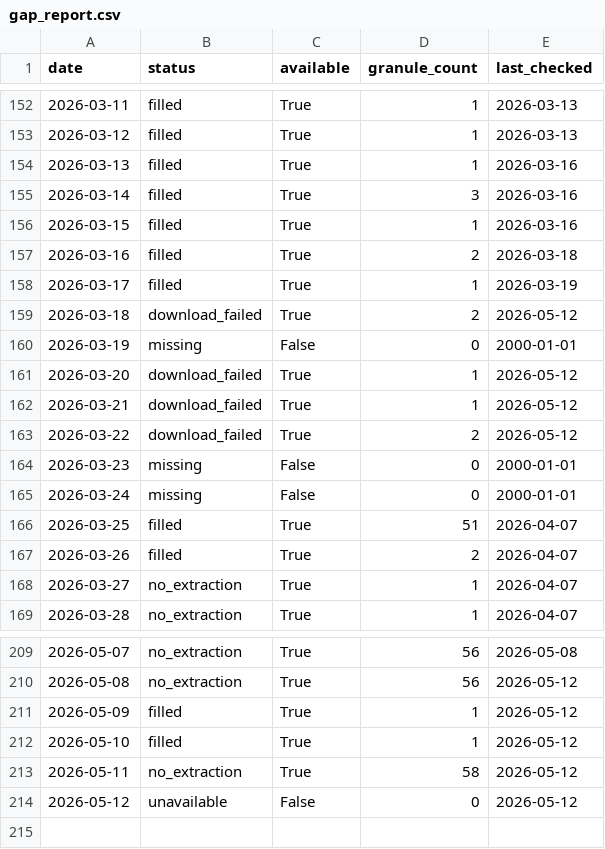
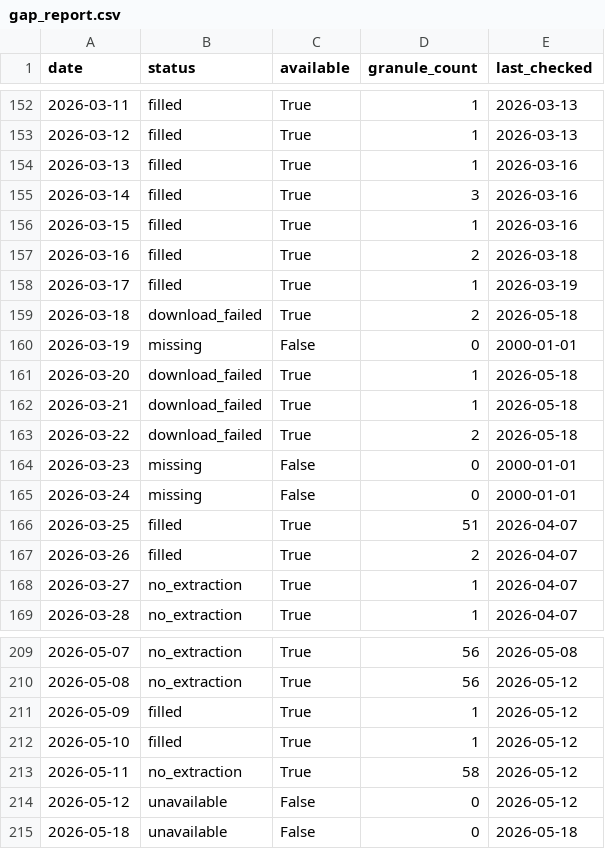
Before and after one commit to Varshani-UWA/chl-plotly, a CSV file: gap_report.csv, drawn as a sheet; only a part is shown, gaps mark what is left out.

Commit message:
Auto-update chlorophyll data: 2026-05-18

```diff
--- a/gap_report.csv
+++ b/gap_report.csv
@@ -158,7 +158,7 @@ date,status,available,granule_count,last_checked
 2026-03-17,filled,True,1,2026-03-19
-2026-03-18,download_failed,True,2,2026-05-12
+2026-03-18,download_failed,True,2,2026-05-18
 2026-03-19,missing,False,0,2000-01-01
-2026-03-20,download_failed,True,1,2026-05-12
-2026-03-21,download_failed,True,1,2026-05-12
-2026-03-22,download_failed,True,2,2026-05-12
+2026-03-20,download_failed,True,1,2026-05-18
+2026-03-21,download_failed,True,1,2026-05-18
+2026-03-22,download_failed,True,2,2026-05-18
 2026-03-23,missing,False,0,2000-01-01
@@ -214 +214,2 @@ date,status,available,granule_count,last_checked
 2026-05-12,unavailable,False,0,2026-05-12
+2026-05-18,unavailable,False,0,2026-05-18
```
Also changed, not shown: 4 other files.
